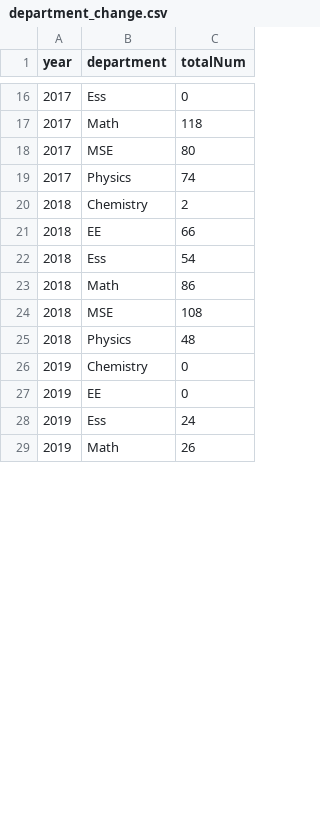
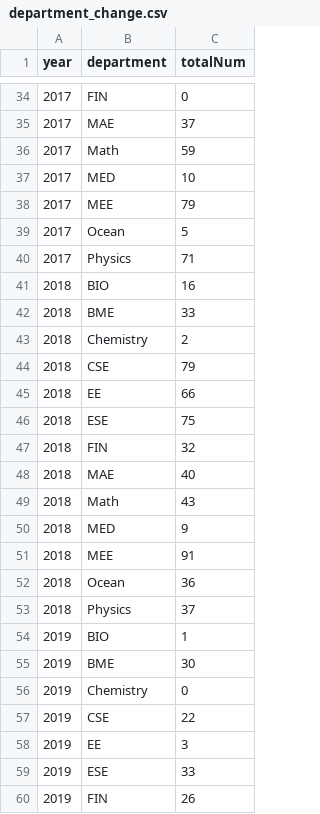
Before and after one commit to sheepmanchen/d3-vue, a CSV file: public/department_change.csv, drawn as a sheet; only a part is shown, gaps mark what is left out; the diff covers the shown part only.

```diff
--- a/public/department_change.csv
+++ b/public/department_change.csv
@@ -16,14 +34,27 @@ year,department,totalNum
-2017,Ess,0
-2017,Math,118
-2017,MSE,80
-2017,Physics,74
+2017,FIN,0
+2017,MAE,37
+2017,Math,59
+2017,MED,10
+2017,MEE,79
+2017,Ocean,5
+2017,Physics,71
+2018,BIO,16
+2018,BME,33
 2018,Chemistry,2
+2018,CSE,79
 2018,EE,66
-2018,Ess,54
-2018,Math,86
-2018,MSE,108
-2018,Physics,48
+2018,ESE,75
+2018,FIN,32
+2018,MAE,40
+2018,Math,43
+2018,MED,9
+2018,MEE,91
+2018,Ocean,36
+2018,Physics,37
+2019,BIO,1
+2019,BME,30
 2019,Chemistry,0
-2019,EE,0
-2019,Ess,24
-2019,Math,26
+2019,CSE,22
+2019,EE,3
+2019,ESE,33
+2019,FIN,26
```
Also changed, not shown: 22 added rows and 10 edited cells elsewhere in this file, 8 other files.
